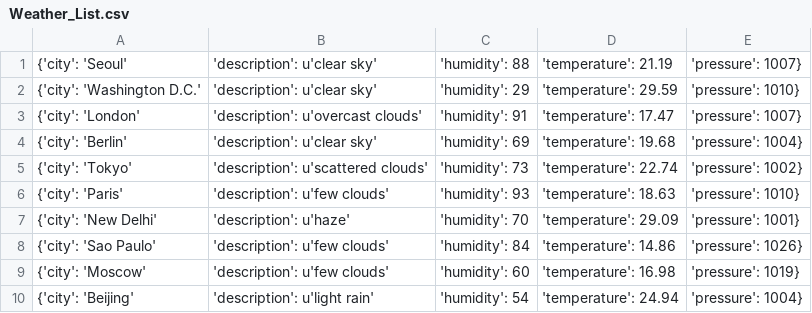
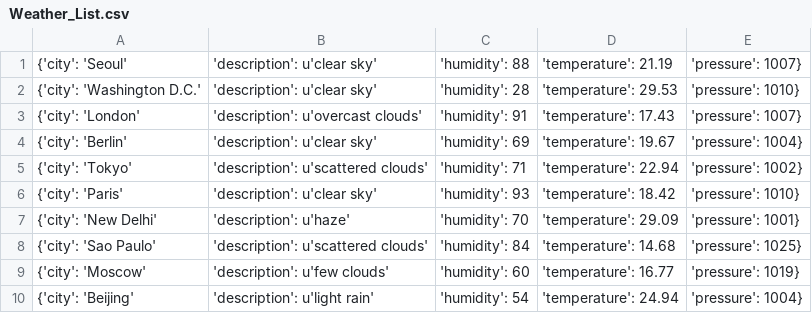
Before and after one commit to Alfie1996/Mega.github.io, a CSV file: Weather_List.csv, drawn as a sheet.

Commit message:
Auto commit at 2023-06-18 21:30:01.522894

```diff
--- a/Weather_List.csv
+++ b/Weather_List.csv
@@ -1,10 +1,10 @@
 {'city': 'Seoul', 'description': u'clear sky', 'humidity': 88, 'temperature': 21.19, 'pressure': 1007}
-{'city': 'Washington D.C.', 'description': u'clear sky', 'humidity': 29, 'temperature': 29.59, 'pressure': 1010}
-{'city': 'London', 'description': u'overcast clouds', 'humidity': 91, 'temperature': 17.47, 'pressure': 1007}
-{'city': 'Berlin', 'description': u'clear sky', 'humidity': 69, 'temperature': 19.68, 'pressure': 1004}
-{'city': 'Tokyo', 'description': u'scattered clouds', 'humidity': 73, 'temperature': 22.74, 'pressure': 1002}
-{'city': 'Paris', 'description': u'few clouds', 'humidity': 93, 'temperature': 18.63, 'pressure': 1010}
+{'city': 'Washington D.C.', 'description': u'clear sky', 'humidity': 28, 'temperature': 29.53, 'pressure': 1010}
+{'city': 'London', 'description': u'overcast clouds', 'humidity': 91, 'temperature': 17.43, 'pressure': 1007}
+{'city': 'Berlin', 'description': u'clear sky', 'humidity': 69, 'temperature': 19.67, 'pressure': 1004}
+{'city': 'Tokyo', 'description': u'scattered clouds', 'humidity': 71, 'temperature': 22.94, 'pressure': 1002}
+{'city': 'Paris', 'description': u'clear sky', 'humidity': 93, 'temperature': 18.42, 'pressure': 1010}
 {'city': 'New Delhi', 'description': u'haze', 'humidity': 70, 'temperature': 29.09, 'pressure': 1001}
-{'city': 'Sao Paulo', 'description': u'few clouds', 'humidity': 84, 'temperature': 14.86, 'pressure': 1026}
-{'city': 'Moscow', 'description': u'few clouds', 'humidity': 60, 'temperature': 16.98, 'pressure': 1019}
+{'city': 'Sao Paulo', 'description': u'scattered clouds', 'humidity': 84, 'temperature': 14.68, 'pressure': 1025}
+{'city': 'Moscow', 'description': u'few clouds', 'humidity': 60, 'temperature': 16.77, 'pressure': 1019}
 {'city': 'Beijing', 'description': u'light rain', 'humidity': 54, 'temperature': 24.94, 'pressure': 1004}
```
